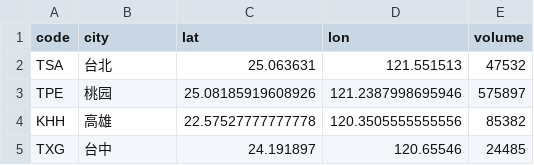
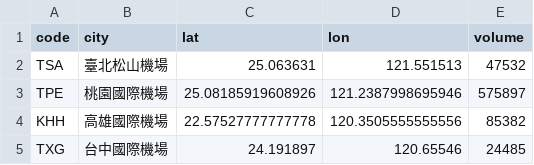
Before and after one commit to iknowright/AirportDV, a CSV file: airport.csv, drawn as a sheet.

```diff
--- a/airport.csv
+++ b/airport.csv
@@ -1,5 +1,5 @@
 code,city,lat,lon,volume
-TSA,台北,25.063631,121.551513,47532
-TPE,桃园,25.08185919608926,121.2387998695946,575897
-KHH,高雄,22.57527777777778,120.3505555555556,85382
-TXG,台中,24.191897,120.65546,24485
+TSA,臺北松山機場,25.063631,121.551513,47532
+TPE,桃園國際機場,25.08185919608926,121.2387998695946,575897
+KHH,高雄國際機場,22.57527777777778,120.3505555555556,85382
+TXG,台中國際機場,24.191897,120.65546,24485
```
Also changed, not shown: airportvolumeyear.csv, 4 other files.
